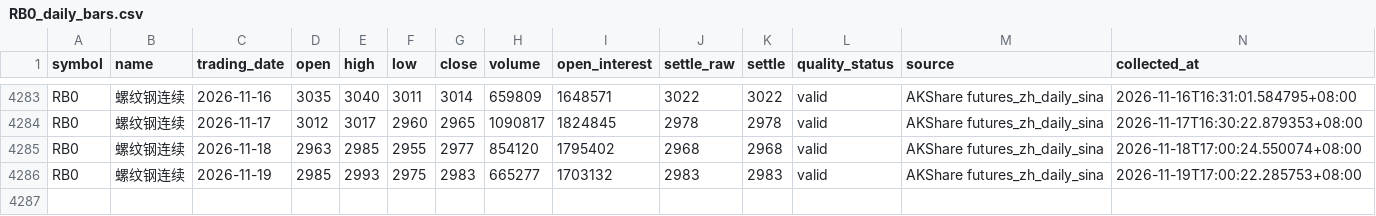
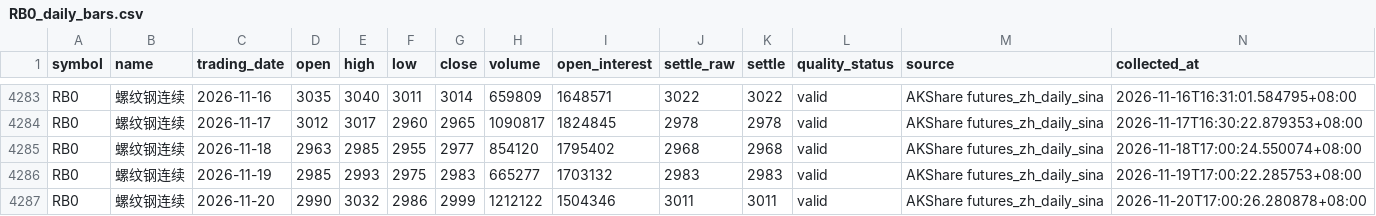
Before and after one commit to luckyjohnlucky/akshare-futures-data, a CSV file: output/RB0_daily_bars.csv, drawn as a sheet; only a part is shown, gaps mark what is left out; the diff names each change by its address in the sheet, - before the commit and + after, or states it on an @@ line.

```diff
--- a/output/RB0_daily_bars.csv
+++ b/output/RB0_daily_bars.csv
+row 4287: RB0 | 螺纹钢连续 | 2026-11-20 | 2990 | 3032 | 2986 | 2999 | 1212122 | 1504346 | 3011 | 3011 | valid | AKShare futures_zh_daily_sina | 2026-11-20T17:00:26.280878+08:00
```
Also changed, not shown: output/HC0_daily_bars.csv, output/L0_daily_bars.csv, 1 other file.
